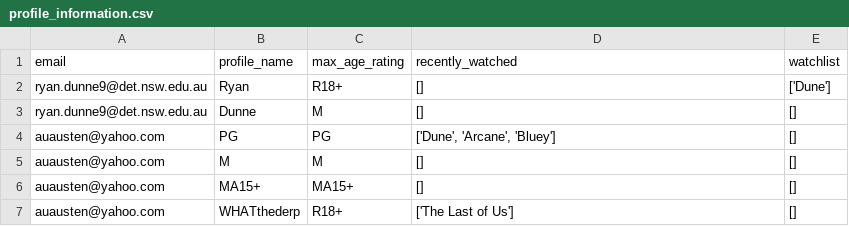
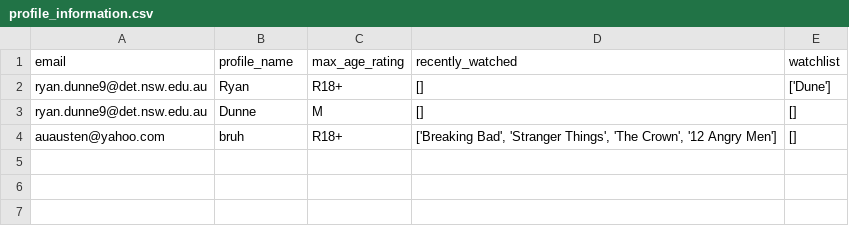
Before and after one commit to BaulkhamHillsHS/PrelimSE-26-Group1, a CSV file: profile_information.csv, drawn as a sheet.

Commit message:
Added the watch page

```diff
--- a/profile_information.csv
+++ b/profile_information.csv
@@ -3,5 +3,2 @@ ryan.dunne9@det.nsw.edu.au,Ryan,R18+,[],['Dune']
 ryan.dunne9@det.nsw.edu.au,Dunne,M,[],[]
-auausten@yahoo.com,PG,PG,"['Dune', 'Arcane', 'Bluey']",[]
-auausten@yahoo.com,M,M,[],[]
-auausten@yahoo.com,MA15+,MA15+,[],[]
-auausten@yahoo.com,WHATthederp,R18+,['The Last of Us'],[]
+auausten@yahoo.com,bruh,R18+,"['Breaking Bad', 'Stranger Things', 'The Crown', '12 Angry Men']",[]
```
Also changed, not shown: 2 other files.
